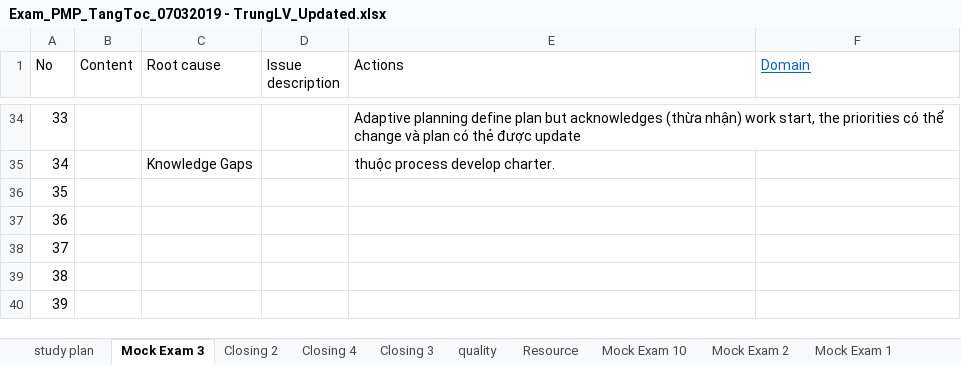
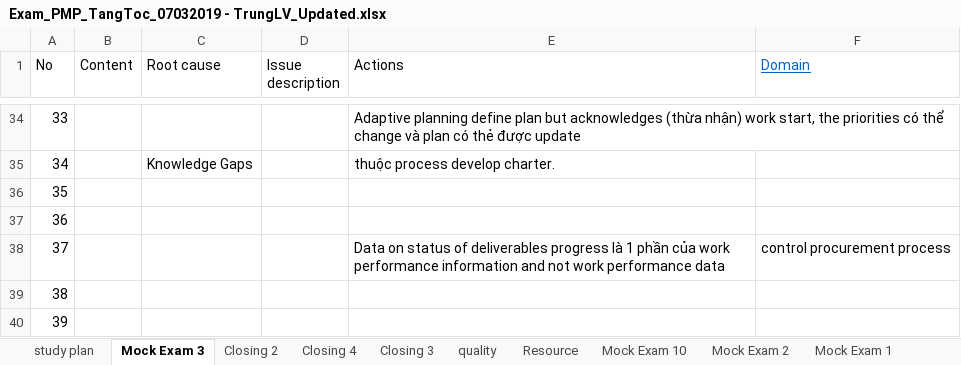
Before and after one commit to trunglv2010/EBill, an Excel workbook: 10_Management/Exam_PMP_TangToc_07032019 - TrungLV_Updated.xlsx, sheet Mock Exam 3, drawn as a sheet; only a part is shown, gaps mark what is left out; values as stored, in another font and other column widths than the file's, no borders; the diff names each change by its address in the sheet, - before the commit and + after, or states it on an @@ line.

```diff
--- a/10_Management/Exam_PMP_TangToc_07032019 - TrungLV_Updated.xlsx (sheet Mock Exam 3)
+++ b/10_Management/Exam_PMP_TangToc_07032019 - TrungLV_Updated.xlsx (sheet Mock Exam 3)
-E38 (Actions): (empty)
+E38 (Actions): Data on status of deliverables progress là 1 phần của work performance information and not work performance data
-F38 (Domain): (empty)
+F38 (Domain): control procurement process
```
Also changed, not shown: 1 other file.
